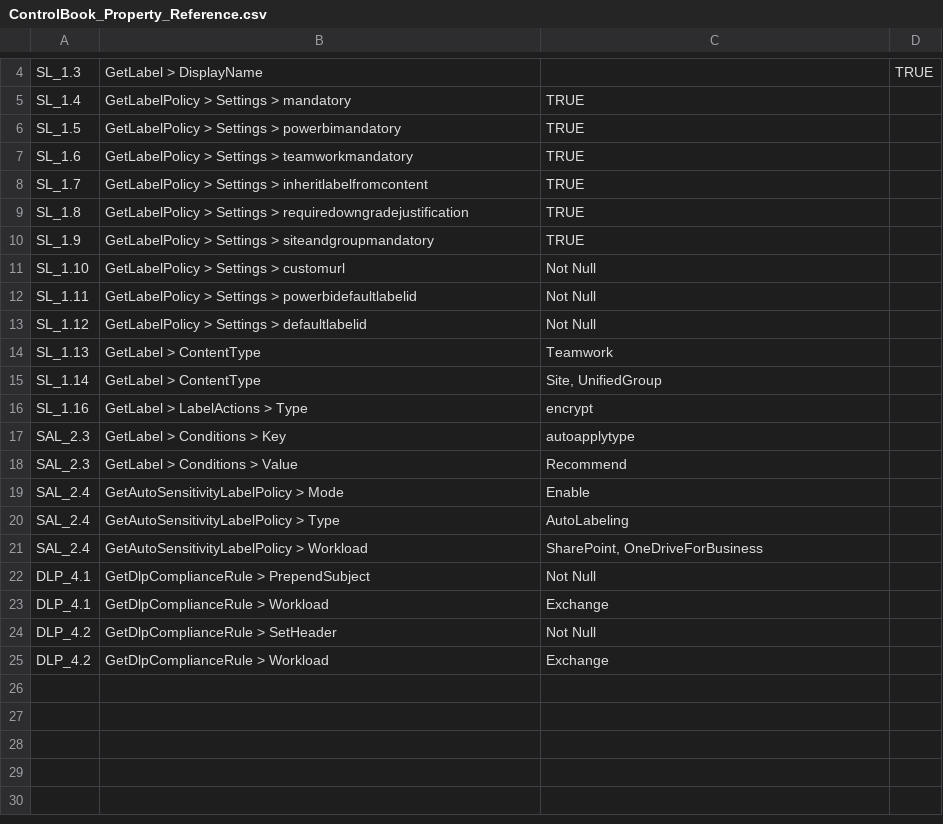
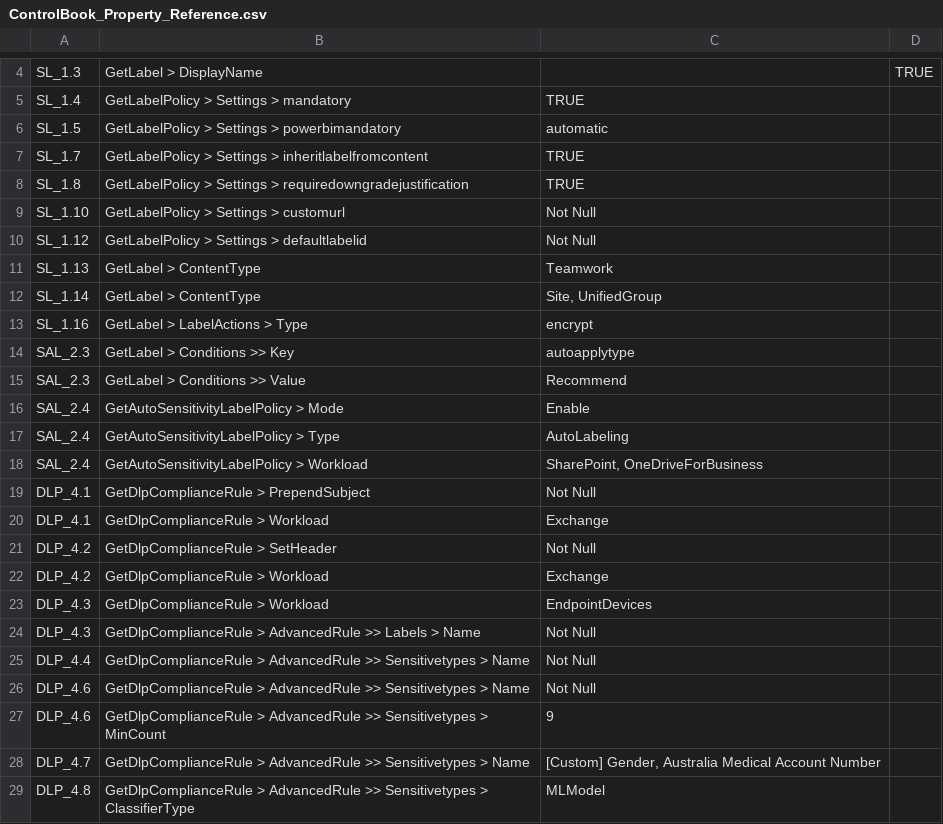
Before and after one commit to karkiabhijeet/PurviewConfigAnalyser, a CSV file: config/MasterControlBooks/ControlBook_Property_Reference.csv, drawn as a sheet; only a part is shown, gaps mark what is left out.

Commit message:
🚀 PowerShell Gallery Publishing Preparation - Complete Module Restructure
✨ Major Features:
- Professional PowerShell module structure (src/Public/Private)
- Clean UI with simplified menu system (ASCII box borders)
- Custom configuration guide moved outside menu for better UX
- All utility scripts organized in src/Scripts/ folder

🔧 Structure Changes:
- Added CLIENT_INSTALLATION.md with installation instructions
- Added MIT LICENSE for open source distribution
- Created archive/ folder for old configuration files
- Updated module manifest with proper metadata and dependencies

📦 PowerShell Gallery Ready:
- Professional module structure following PSGallery standards
- Clean dependency list (only ImportExcel required)
- Comprehensive release notes and documentation
- All file paths corrected for new structure

🐛 Bug Fixes:
- Fixed menu display issues with consistent ASCII borders
- Corrected all file paths after Scripts folder reorganization
- Fixed PowerShell quote escaping in menu system
- Resolved Test-ControlBook.ps1 and output folder path issues

📊 Compliance Engine:
- Maintained 96.3% compliance rate functionality
- All assessment capabilities preserved
- Enhanced DLP parsing and validation
- Proper Excel and CSV report generation

Ready for PowerShell Gallery publishing! 🎯

```diff
--- a/config/MasterControlBooks/ControlBook_Property_Reference.csv
+++ b/config/MasterControlBooks/ControlBook_Property_Reference.csv
@@ -5,9 +5,6 @@ SL_1.3,GetLabel > DisplayName,,TRUE
 SL_1.4,GetLabelPolicy > Settings > mandatory,TRUE,
-SL_1.5,GetLabelPolicy > Settings > powerbimandatory,TRUE,
-SL_1.6,GetLabelPolicy > Settings > teamworkmandatory,TRUE,
+SL_1.5,GetLabelPolicy > Settings > powerbimandatory,automatic,
 SL_1.7,GetLabelPolicy > Settings > inheritlabelfromcontent,TRUE,
 SL_1.8,GetLabelPolicy > Settings > requiredowngradejustification,TRUE,
-SL_1.9,GetLabelPolicy > Settings > siteandgroupmandatory,TRUE,
 SL_1.10,GetLabelPolicy > Settings > customurl,Not Null,
-SL_1.11,GetLabelPolicy > Settings > powerbidefaultlabelid,Not Null,
 SL_1.12,GetLabelPolicy > Settings > defaultlabelid,Not Null,
@@ -16,4 +13,4 @@ SL_1.14,GetLabel > ContentType,"Site, UnifiedGroup",
 SL_1.16,GetLabel > LabelActions > Type ,encrypt,
-SAL_2.3,GetLabel > Conditions > Key,autoapplytype,
-SAL_2.3,GetLabel > Conditions > Value,Recommend,
+SAL_2.3,GetLabel > Conditions >> Key,autoapplytype,
+SAL_2.3,GetLabel > Conditions >> Value,Recommend,
 SAL_2.4,GetAutoSensitivityLabelPolicy > Mode,Enable,
@@ -25 +22,8 @@ DLP_4.2,GetDlpComplianceRule > SetHeader,Not Null,
 DLP_4.2,GetDlpComplianceRule > Workload,Exchange,
+DLP_4.3,GetDlpComplianceRule > Workload,EndpointDevices,
+DLP_4.3,GetDlpComplianceRule > AdvancedRule >> Labels > Name,Not Null,
+DLP_4.4,GetDlpComplianceRule > AdvancedRule >> Sensitivetypes > Name,Not Null,
+DLP_4.6,GetDlpComplianceRule > AdvancedRule >> Sensitivetypes > Name,Not Null,
+DLP_4.6,GetDlpComplianceRule > AdvancedRule >> Sensitivetypes > MinCount,9,
+DLP_4.7,GetDlpComplianceRule > AdvancedRule >> Sensitivetypes > Name,"[Custom] Gender, Australia Medical Account Number",
+DLP_4.8,GetDlpComplianceRule > AdvancedRule >> Sensitivetypes > ClassifierType,MLModel,
```
Also changed, not shown: config/MasterControlBooks/ControlBook_Reference.csv, 15 other files.
